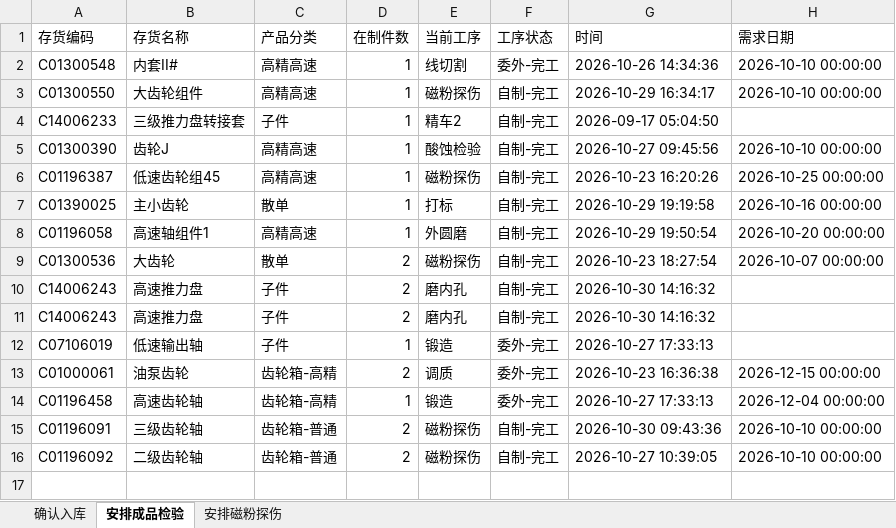
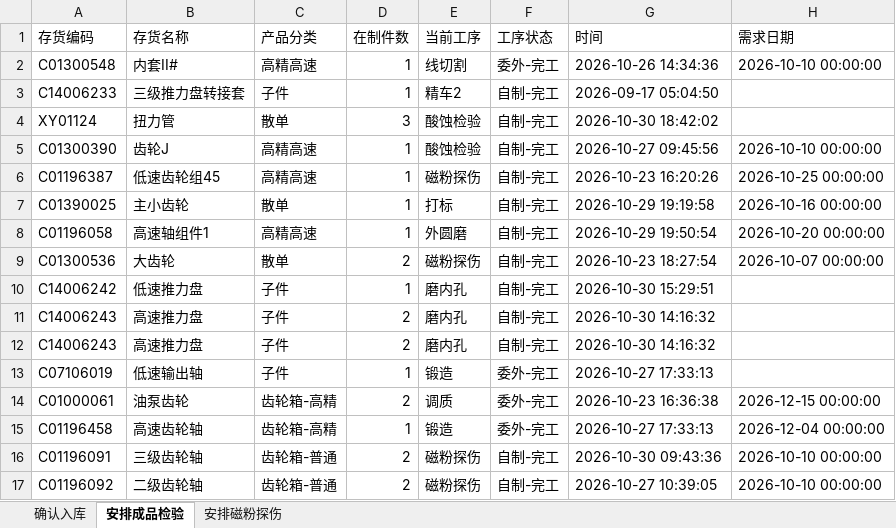
Before and after one commit to ZhanghaoWorkbuddy10/action-board, an Excel workbook: feifeng-wangong.xlsx, sheet 安排成品检验, drawn as a sheet; values as stored, in another font and other column widths than the file's, no borders; removed rows and columns are numbered as before the commit, all else as after; the diff names each change by its address in the sheet, - before the commit and + after, or states it on an @@ line.

```diff
--- a/feifeng-wangong.xlsx (sheet 安排成品检验)
+++ b/feifeng-wangong.xlsx (sheet 安排成品检验)
-row 3: C01300550 | 大齿轮组件 | 高精高速 | 1 | 磁粉探伤 | 自制-完工 | 2026-10-29 16:34:17 | 2026-10-10 00:00:00
+row 4: XY01124 | 扭力管 | 散单 | 3 | 酸蚀检验 | 自制-完工 | 2026-10-30 18:42:02
+row 10: C14006242 | 低速推力盘 | 子件 | 1 | 磨内孔 | 自制-完工 | 2026-10-30 15:29:51
```
Also changed, not shown: sheet 确认入库, sheet 安排磁粉探伤.
